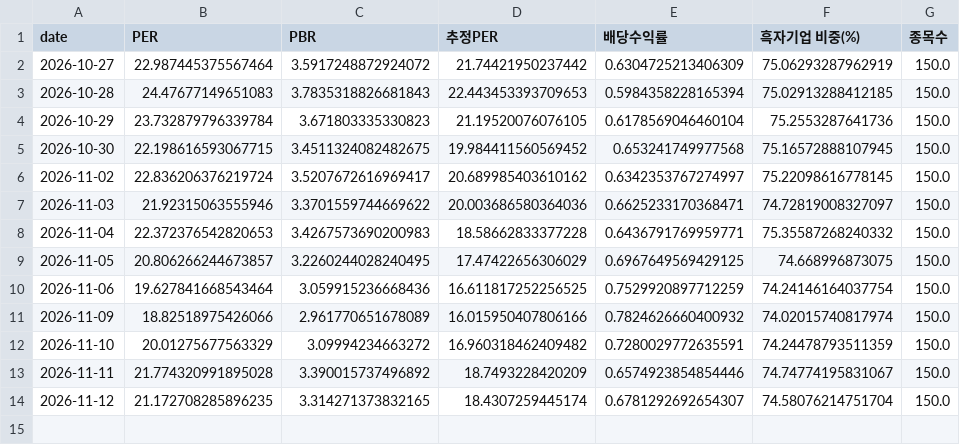
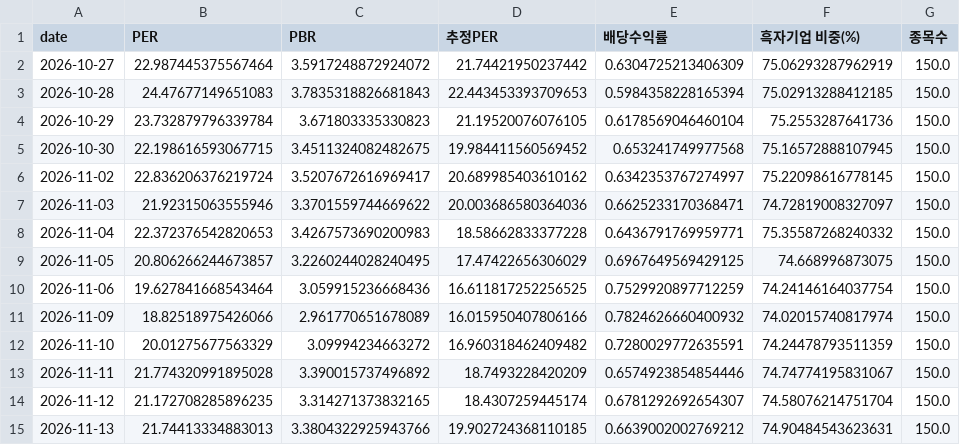
Before and after one commit to dobakinn-9/MKFlow, a CSV file: market-flow/data/kr/valuation_KOSDAQ.csv, drawn as a sheet.

```diff
--- a/market-flow/data/kr/valuation_KOSDAQ.csv
+++ b/market-flow/data/kr/valuation_KOSDAQ.csv
@@ -14 +14,2 @@ date,PER,PBR,추정PER,배당수익률,흑자기업 비중(%),종목수
 2026-11-12,21.172708285896235,3.314271373832165,18.4307259445174,0.6781292692654307,74.58076214751704,150.0
+2026-11-13,21.74413334883013,3.3804322925943766,19.902724368110185,0.6639002002769212,74.90484543623631,150.0
```
Also changed, not shown: market-flow/data/kr/flows_KOSDAQ.csv, market-flow/data/kr/flows_KOSPI.csv, 7 other files.
